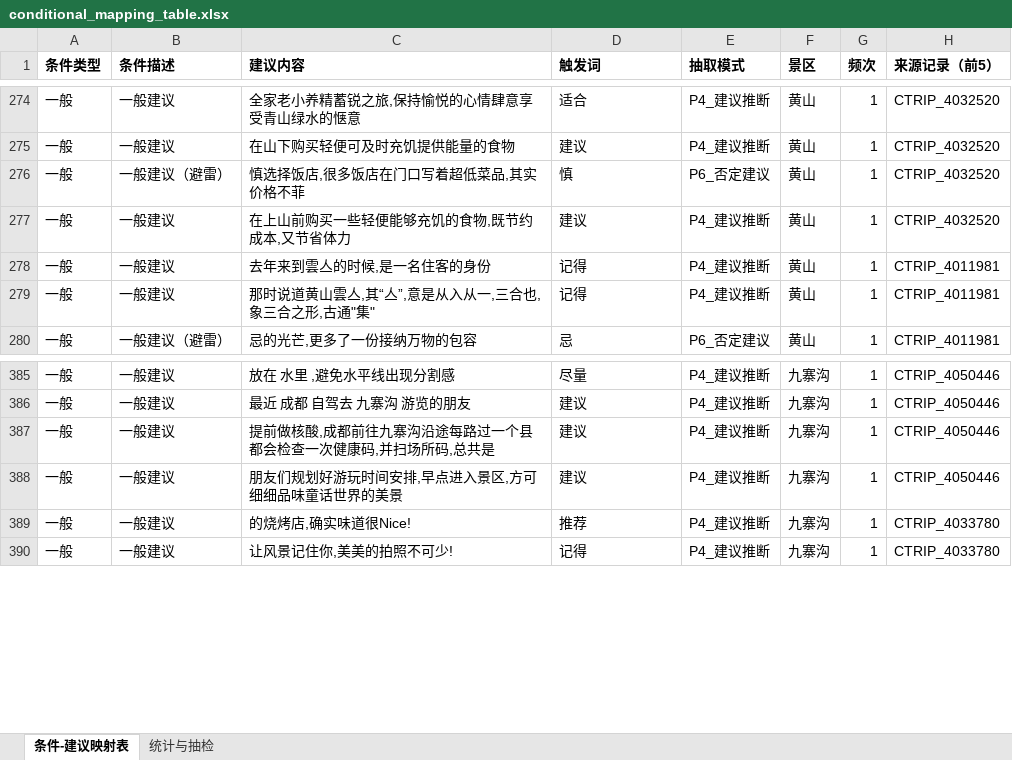
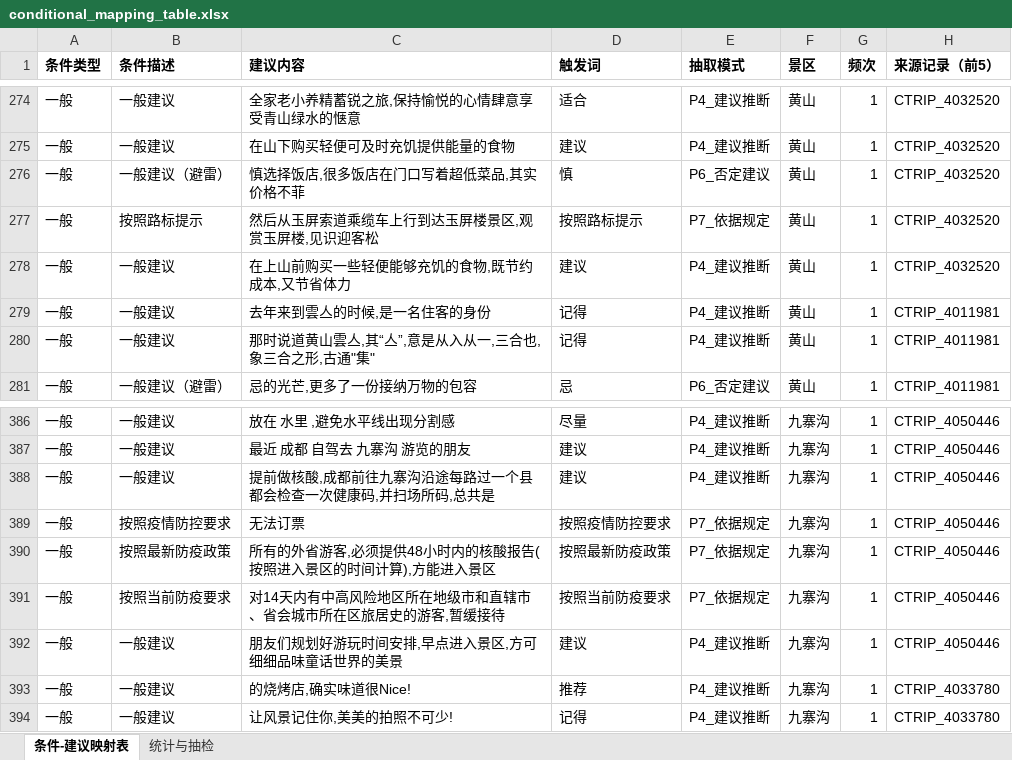
Before and after one commit to Breeze1733/Data-Mining-Course-Lab, an Excel workbook: task5/output/conditional_mapping_table.xlsx, sheet 条件-建议映射表, drawn as a sheet; only a part is shown, gaps mark what is left out; values as stored, in another font and other column widths than the file's, no borders; the diff names each change by its address in the sheet, - before the commit and + after, or states it on an @@ line.

```diff
--- a/task5/output/conditional_mapping_table.xlsx (sheet 条件-建议映射表)
+++ b/task5/output/conditional_mapping_table.xlsx (sheet 条件-建议映射表)
+row 277: 一般 | 按照路标提示 | 然后从玉屏索道乘缆车上行到达玉屏楼景区,观赏玉屏楼,见识迎客松 | 按照路标提示 | P7_依据规定 | 黄山 | 1 | CTRIP_4032520
+row 389: 一般 | 按照疫情防控要求 | 无法订票 | 按照疫情防控要求 | P7_依据规定 | 九寨沟 | 1 | CTRIP_4050446
+row 390: 一般 | 按照最新防疫政策 | 所有的外省游客,必须提供48小时内的核酸报告(按照进入景区的时间计算),方能进入景区 | 按照最新防疫政策 | P7_依据规定 | 九寨沟 | 1 | CTRIP_4050446
+row 391: 一般 | 按照当前防疫要求 | 对14天内有中高风险地区所在地级市和直辖市、省会城市所在区旅居史的游客,暂缓接待 | 按照当前防疫要求 | P7_依据规定 | 九寨沟 | 1 | CTRIP_4050446
```
Also changed, not shown: sheet 统计与抽检, 2 other files.
